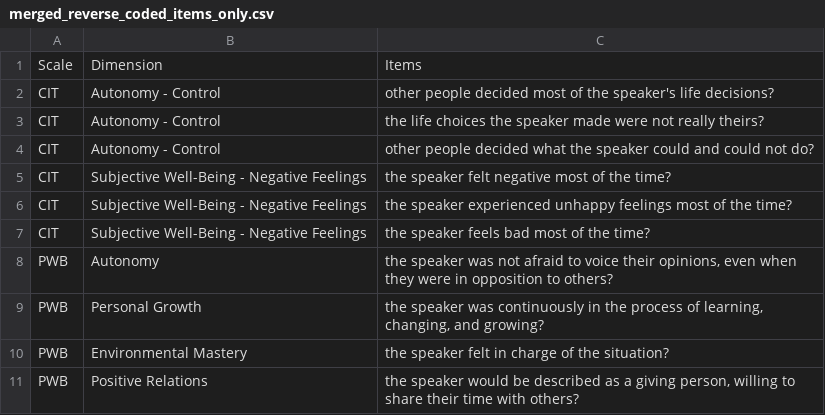
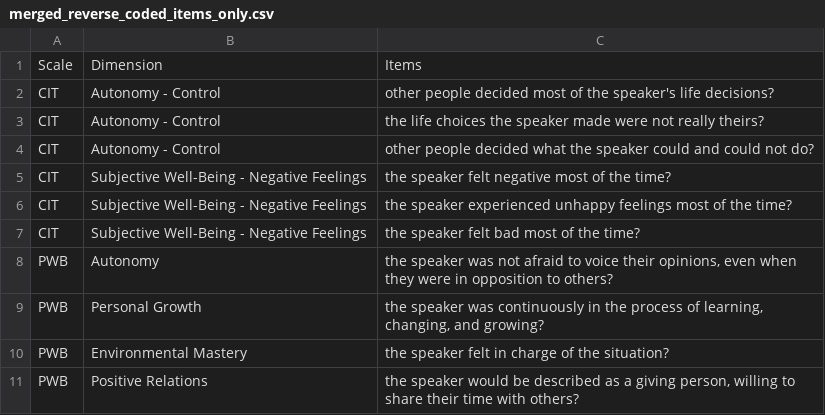
Before and after one commit to NathanSusser/HappyDB, a CSV file: Profiles/merged_reverse_coded_items_only.csv, drawn as a sheet; only a part is shown.

```diff
--- a/Profiles/merged_reverse_coded_items_only.csv
+++ b/Profiles/merged_reverse_coded_items_only.csv
@@ -6,3 +6,3 @@ CIT,Subjective Well-Being - Negative Feelings,the speaker felt negative most of
 CIT,Subjective Well-Being - Negative Feelings,the speaker experienced unhappy feelings most of the time?
-CIT,Subjective Well-Being - Negative Feelings,the speaker feels bad most of the time?
+CIT,Subjective Well-Being - Negative Feelings,the speaker felt bad most of the time?
 PWB,Autonomy,"the speaker was not afraid to voice their opinions, even when they were in opposition to others?"
```
Also changed, not shown: 19 other files.
